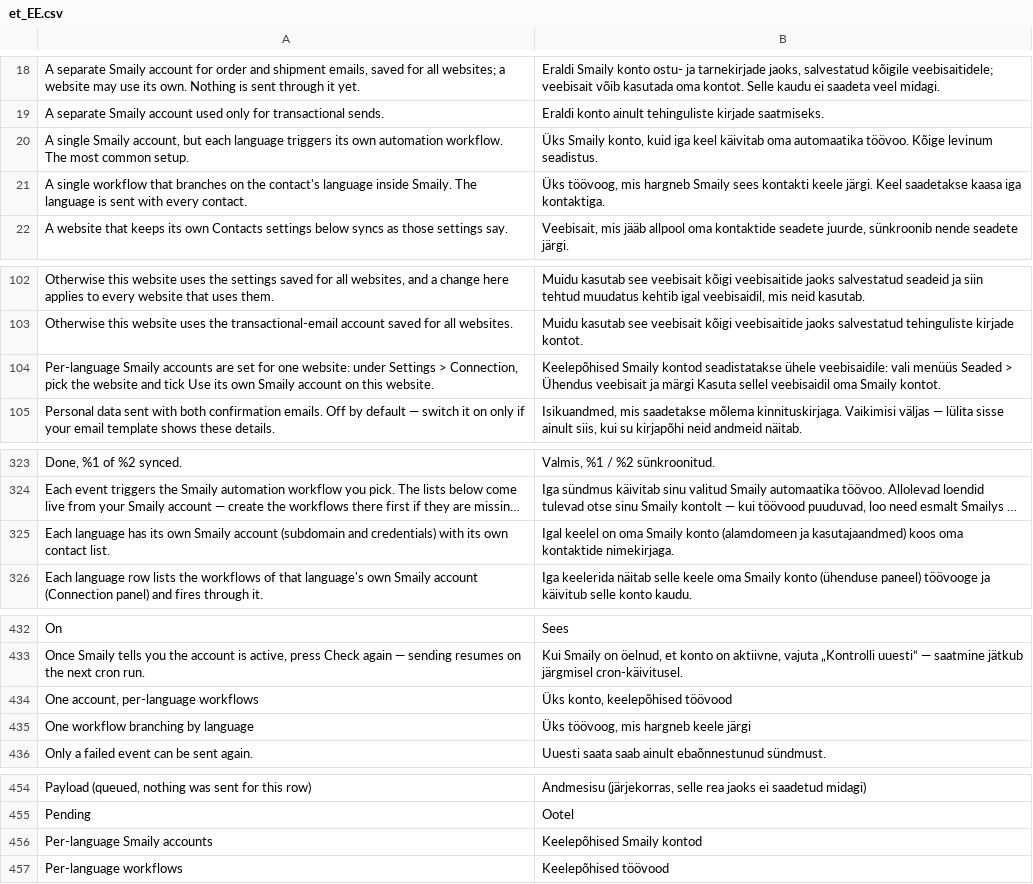
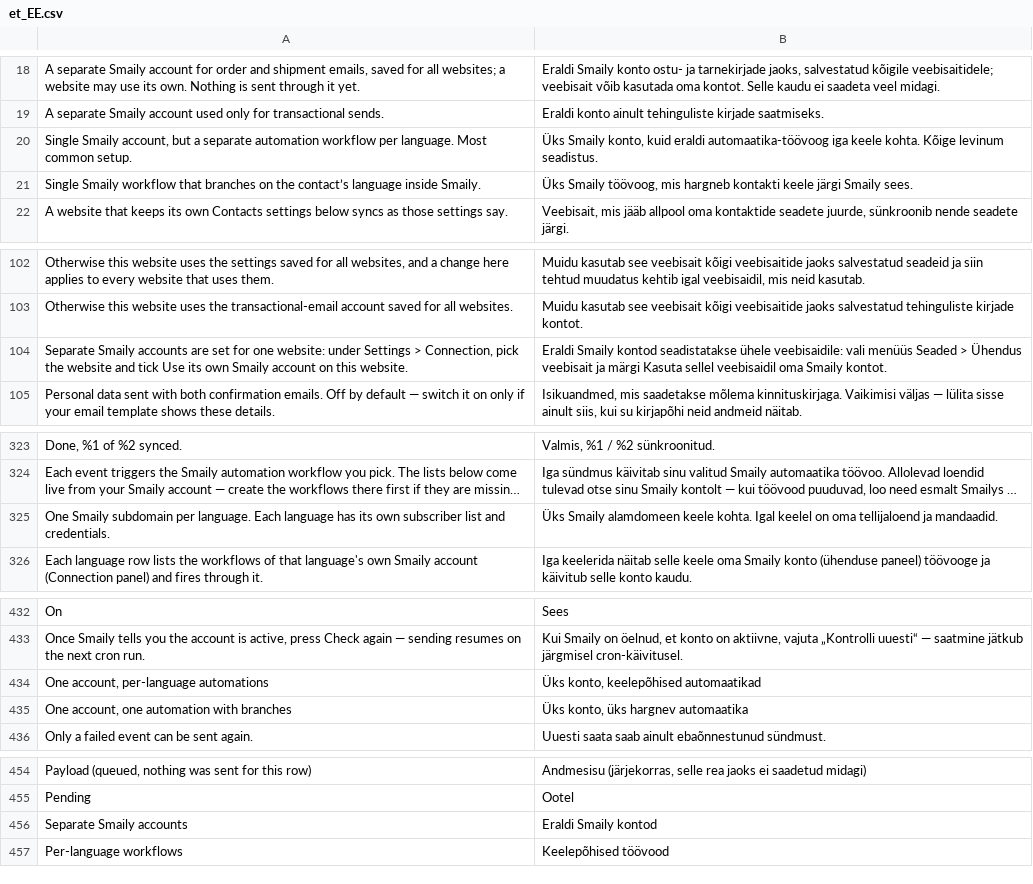
Before and after one commit to sendsmaily/smaily-magento-extension, a CSV file: i18n/et_EE.csv, drawn as a sheet; only a part is shown, gaps mark what is left out; long unchanged cells end in …; removed rows and columns are numbered as before the commit, all else as after; the diff names each change by its address in the sheet, - before the commit and + after, or states it on an @@ line.

Commit message:
admin: Pick per-language automations for a new multi-language store and take the WooCommerce card titles (#313)
A store with more than one language that had never saved a language
mode showed the three mode cards with none picked, and its save stored
`single`, because Magento reads the `etc/config.xml` default as if it
were saved. The WooCommerce plugin picks per-language automations for
such a store, and the cards there carry other titles, so a merchant met
a different first choice and different names on the two platforms.

The admin pages now tell a saved mode from the stored default by
looking for a `multilingual_mode` row at the website's or the default
scope. A multi-language store with no such row shows "One account,
per-language automations" picked in the setup and on Settings, and its
save stores it; its automations keep routing in `single` until that
save, and switching to another card asks no question. A store with a
saved mode, `single` included, shows what it showed before, and a
one-language store is unchanged. The three cards take the WooCommerce
English and Estonian titles and descriptions in the admin, the
Stores > Configuration select, the setup Overview, the user guide and
the architecture notes.

Part of CON-461

```diff
--- a/i18n/et_EE.csv
+++ b/i18n/et_EE.csv
-A20: A single Smaily account, but each language triggers its own automation workflow. The most common setup.
+A20: Single Smaily account, but a separate automation workflow per language. Most common setup.
-B20: …konto, kuid iga keel käivitab oma automaatika töövoo. Kõige levinum…
+B20: …konto, kuid eraldi automaatika-töövoog iga keele kohta. Kõige levinum…
-A21: A single workflow that branches on the contact's language inside Smaily. The language is sent with every contact.
+A21: Single Smaily workflow that branches on the contact’s language inside Smaily.
-B21: Üks töövoog, mis hargneb Smaily sees kontakti keele järgi. Keel saadetakse kaasa iga kontaktiga.
+B21: Üks Smaily töövoog, mis hargneb kontakti keele järgi Smaily sees.
-A104: Per-language Smaily accounts…
+A104: Separate Smaily accounts…
-B104: Keelepõhised Smaily kontod…
+B104: Eraldi Smaily kontod…
-row 325: Each language has its own Smaily account (subdomain and credentials) with its own contact list. | Igal keelel on oma Smaily konto (alamdomeen ja kasutajaandmed) koos oma kontaktide nimekirjaga.
+row 325: One Smaily subdomain per language. Each language has its own subscriber list and credentials. | Üks Smaily alamdomeen keele kohta. Igal keelel on oma tellijaloend ja mandaadid.
-row 434: One account, per-language workflows | Üks konto, keelepõhised töövood
-row 435: One workflow branching by language | Üks töövoog, mis hargneb keele järgi
+row 434: One account, per-language automations | Üks konto, keelepõhised automaatikad
+row 435: One account, one automation with branches | Üks konto, üks hargnev automaatika
-row 456: Per-language Smaily accounts | Keelepõhised Smaily kontod
+row 456: Separate Smaily accounts | Eraldi Smaily kontod
```
Also changed, not shown: i18n/en_US.csv, 19 other files.
